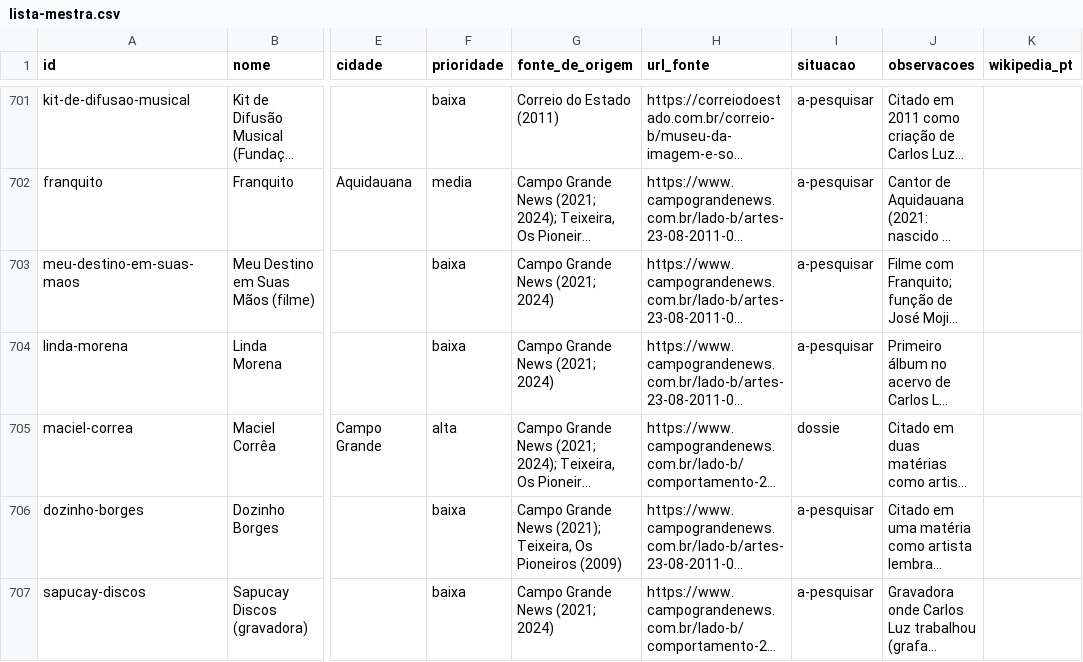
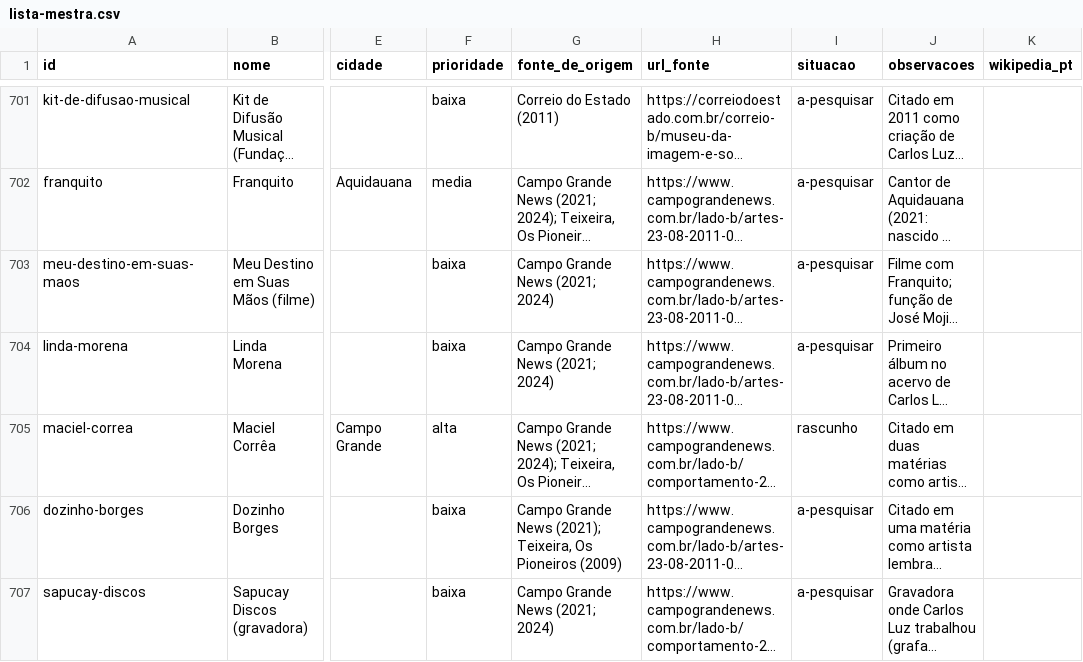
Before and after one commit to VACA18AZUL/wikiculture-ms, a CSV file: dados/lista-mestra.csv, drawn as a sheet; only a part is shown, gaps mark what is left out; long unchanged cells end in …; the diff names each change by its address in the sheet, - before the commit and + after, or states it on an @@ line.

```diff
--- a/dados/lista-mestra.csv
+++ b/dados/lista-mestra.csv
-I705 (situacao): dossie
+I705 (situacao): rascunho
```
Also changed, not shown: 5 other files.
